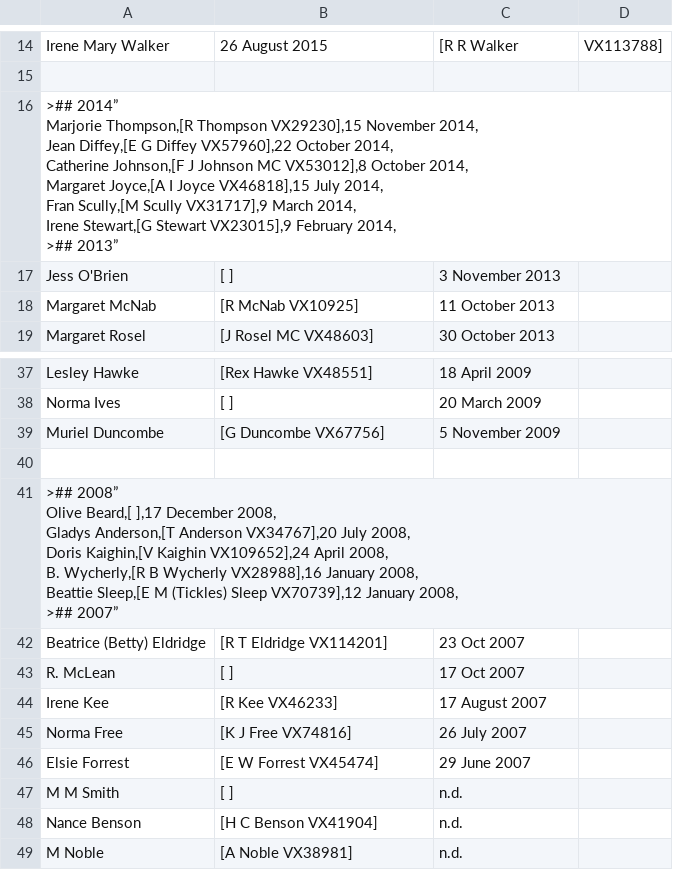
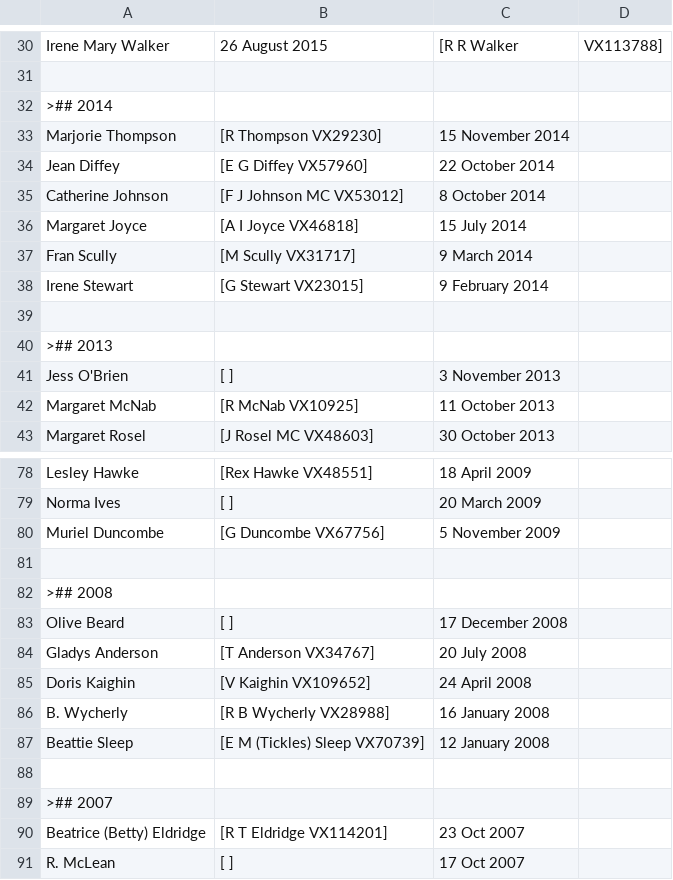
Before and after one commit to git-224/website-source, a CSV file: webpages/vale_widows.csv, drawn as a sheet; only a part is shown, gaps mark what is left out; the shorter side is filled out with more unchanged rows; the diff covers the shown part only.

```diff
--- a/webpages/vale_widows.csv
+++ b/webpages/vale_widows.csv
@@ -31,11 +31,11 @@ Irene Mary Walker,26 August 2015,[R R Walker,VX113788],
 
-">## 2014”
-Marjorie Thompson,[R Thompson VX29230],15 November 2014,
-Jean Diffey,[E G Diffey  VX57960],22 October 2014,
-Catherine Johnson,[F J Johnson MC  VX53012],8 October 2014,
-Margaret Joyce,[A I Joyce  VX46818],15 July 2014,
-Fran Scully,[M Scully  VX31717],9 March 2014,
-Irene Stewart,[G Stewart  VX23015],9 February 2014,
-
-">## 2013”
+>## 2014
+Marjorie Thompson,[R Thompson VX29230],15 November 2014,
+Jean Diffey,[E G Diffey  VX57960],22 October 2014,
+Catherine Johnson,[F J Johnson MC  VX53012],8 October 2014,
+Margaret Joyce,[A I Joyce  VX46818],15 July 2014,
+Fran Scully,[M Scully  VX31717],9 March 2014,
+Irene Stewart,[G Stewart  VX23015],9 February 2014,
+
+>## 2013
 Jess O'Brien,[ ],3 November 2013,
@@ -81,10 +81,10 @@ Muriel Duncombe,[G Duncombe VX67756],5 November 2009,
 
-">## 2008”
-Olive Beard,[ ],17 December 2008,
-Gladys Anderson,[T Anderson VX34767],20 July 2008,
-Doris Kaighin,[V Kaighin  VX109652],24 April 2008,
-B. Wycherly,[R B Wycherly  VX28988],16 January 2008,
-Beattie Sleep,[E M (Tickles) Sleep  VX70739],12 January 2008,
-
-">## 2007”
+>## 2008
+Olive Beard,[ ],17 December 2008,
+Gladys Anderson,[T Anderson VX34767],20 July 2008,
+Doris Kaighin,[V Kaighin  VX109652],24 April 2008,
+B. Wycherly,[R B Wycherly  VX28988],16 January 2008,
+Beattie Sleep,[E M (Tickles) Sleep  VX70739],12 January 2008,
+
+>## 2007
 Beatrice (Betty) Eldridge,[R T Eldridge VX114201],23 Oct 2007,
```
Also changed, not shown: 37 added rows and 6 edited cells elsewhere in this file.
